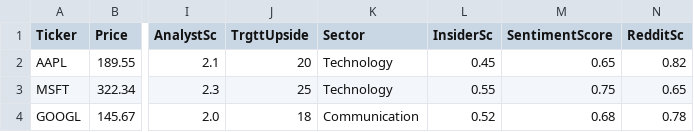
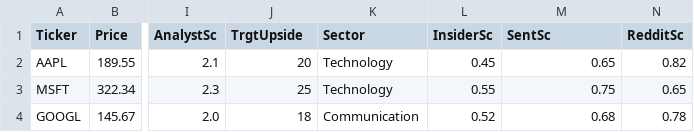
Before and after one commit to XmaPttC/paper-trade-dashboard, a CSV file: mock_stock_data.csv, drawn as a sheet; only a part is shown, gaps mark what is left out; the diff names each change by its address in the sheet, - before the commit and + after, or states it on an @@ line.

Commit message:
Update mock_stock_data.csv

```diff
--- a/mock_stock_data.csv
+++ b/mock_stock_data.csv
-J1: TrgttUpside
+J1: TrgtUpside
-M1: SentimentScore
+M1: SentSc
```
